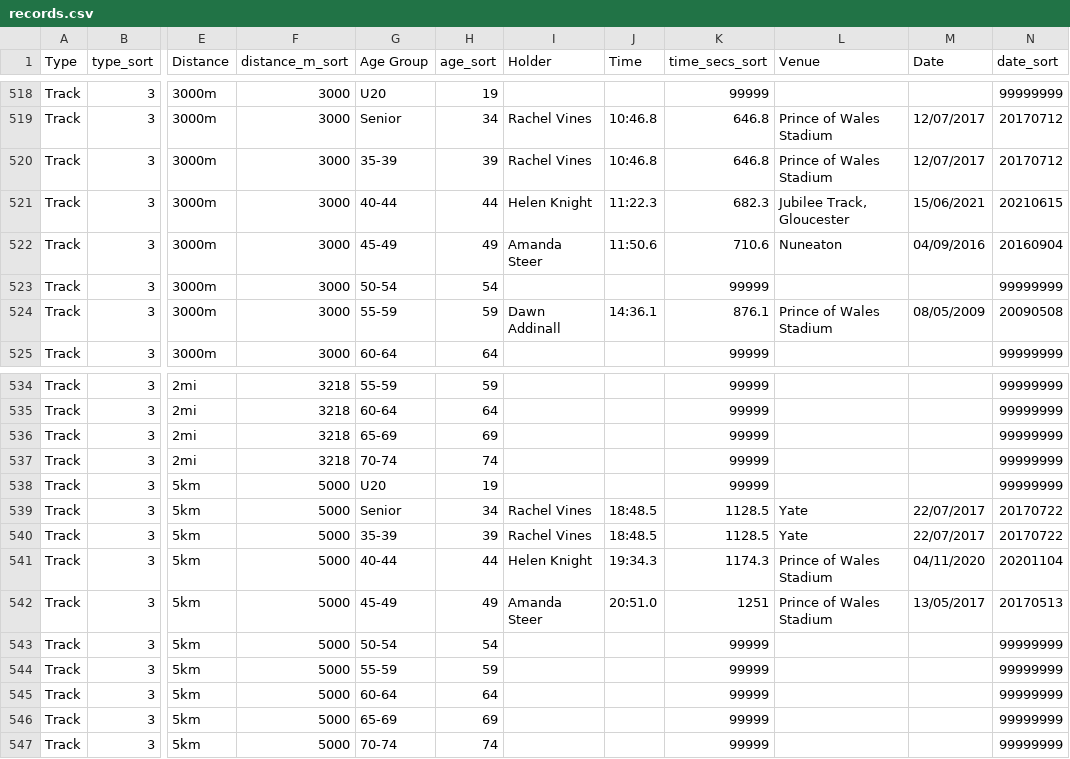
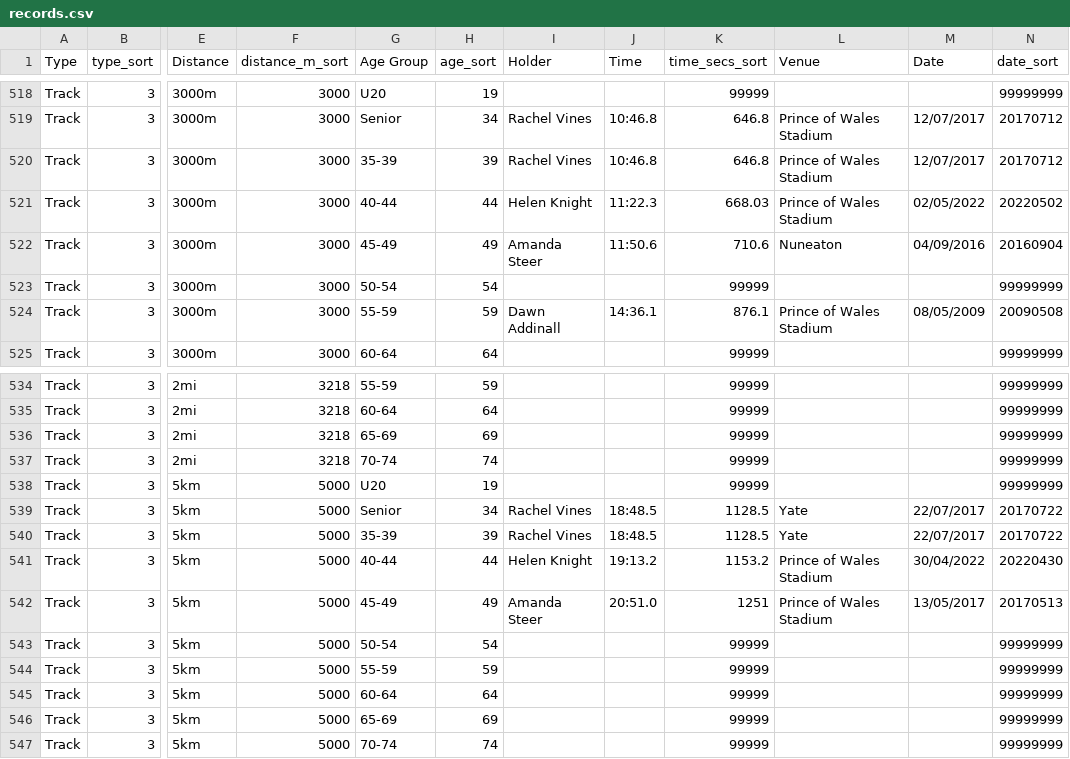
Before and after one commit to CLCStriders/striders, a CSV file: _data/records.csv, drawn as a sheet; only a part is shown, gaps mark what is left out; the diff names each change by its address in the sheet, - before the commit and + after, or states it on an @@ line.

Commit message:
helen knight 5k & 3k track

```diff
--- a/_data/records.csv
+++ b/_data/records.csv
-K521 (time_secs_sort): 682.3
+K521 (time_secs_sort): 668.03
-L521 (Venue): Jubilee Track, Gloucester
+L521 (Venue): Prince of Wales Stadium
-M521 (Date): 15/06/2021
+M521 (Date): 02/05/2022
-N521 (date_sort): 20210615
+N521 (date_sort): 20220502
-J541 (Time): 19:34.3
+J541 (Time): 19:13.2
-K541 (time_secs_sort): 1174.3
+K541 (time_secs_sort): 1153.2
-M541 (Date): 04/11/2020
+M541 (Date): 30/04/2022
-N541 (date_sort): 20201104
+N541 (date_sort): 20220430
```
